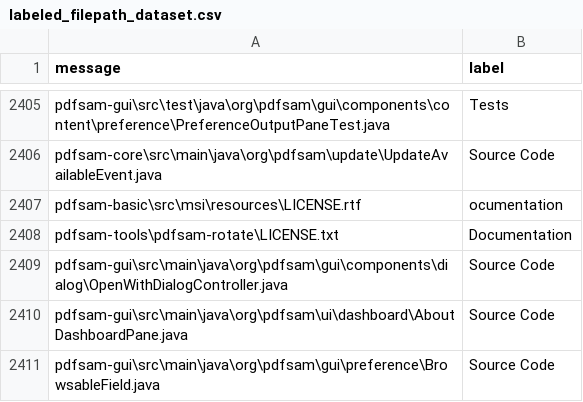
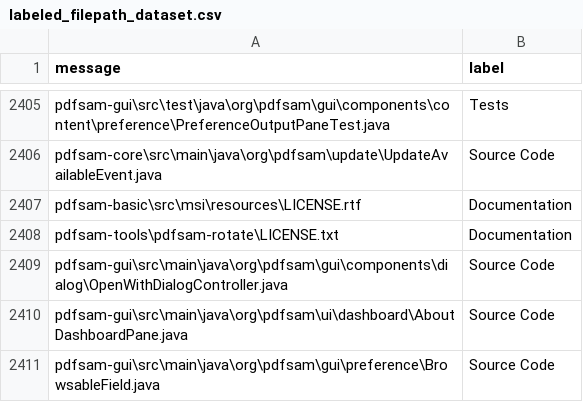
Before and after one commit to EmmaPesjak/DevAnalyzer, a CSV file: transformers_model/labeled_filepath_dataset.csv, drawn as a sheet; only a part is shown, gaps mark what is left out.

Commit message:
fixed typo

```diff
--- a/transformers_model/labeled_filepath_dataset.csv
+++ b/transformers_model/labeled_filepath_dataset.csv
@@ -2406,3 +2406,3 @@ message,label
 "pdfsam-core\src\main\java\org\pdfsam\update\UpdateAvailableEvent.java","Source Code"
-"pdfsam-basic\src\msi\resources\LICENSE.rtf","ocumentation"
+"pdfsam-basic\src\msi\resources\LICENSE.rtf","Documentation"
 "pdfsam-tools\pdfsam-rotate\LICENSE.txt","Documentation"
```
